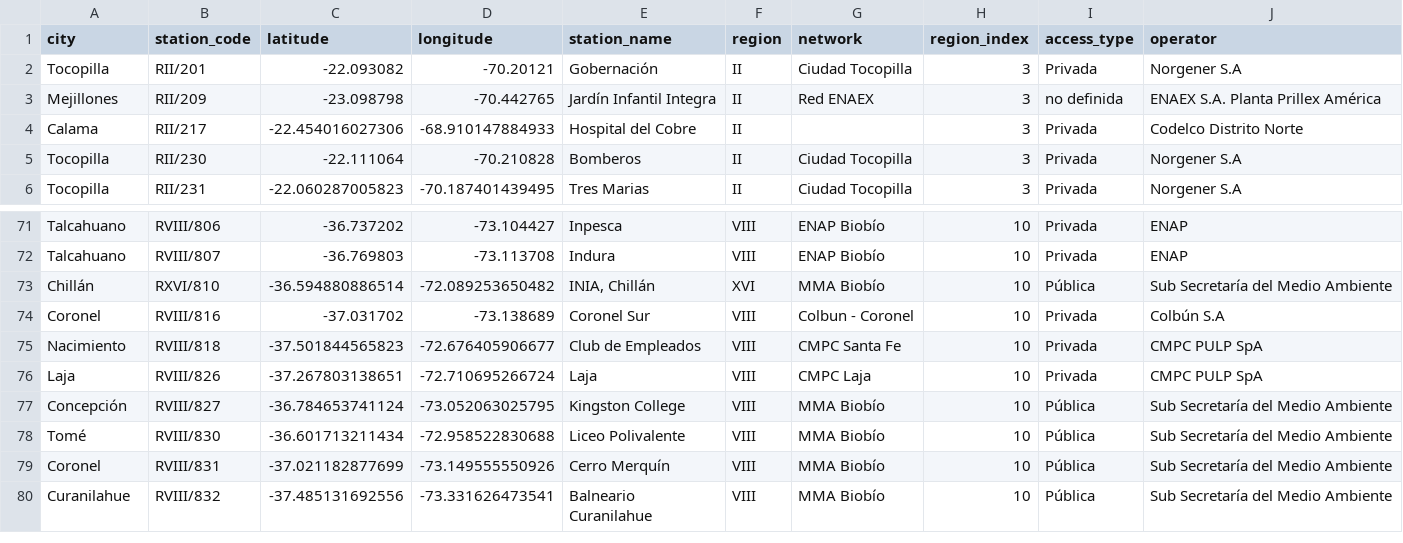
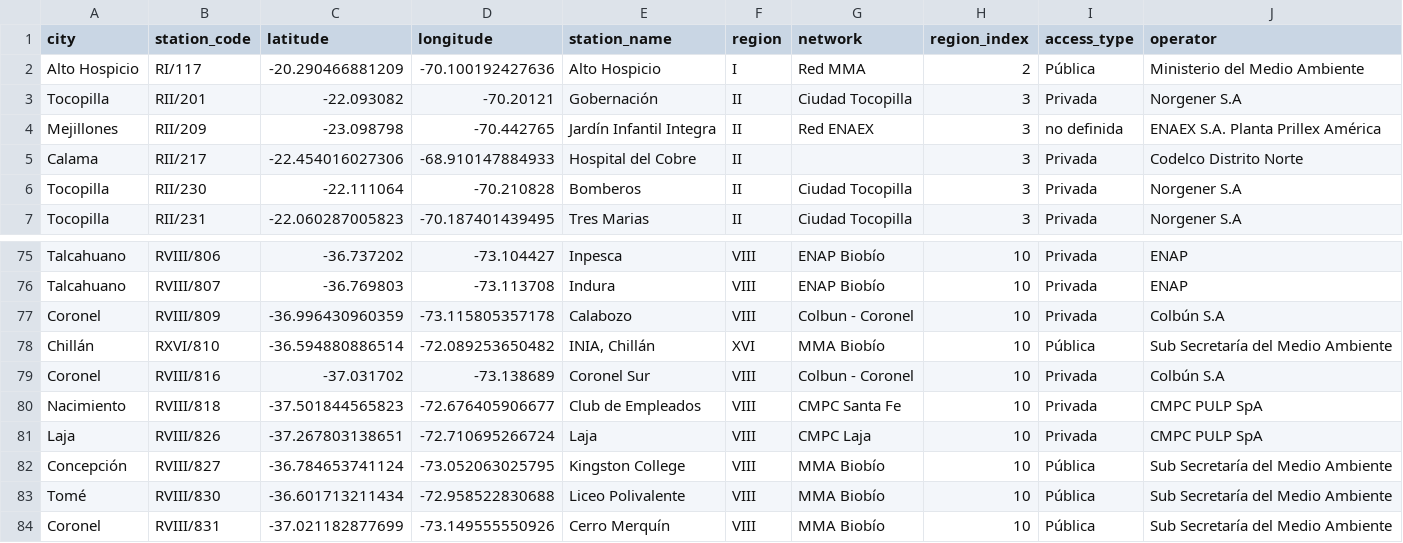
Before and after one commit to maigonzalezh/py-atmchile, a CSV file: src/atmchile/data/sinca_stations.csv, drawn as a sheet; only a part is shown, gaps mark what is left out; the shorter side is filled out with more unchanged rows; the diff covers the shown part only; the diff names each change by its address in the sheet, - before the commit and + after, or states it on an @@ line.

```diff
--- a/src/atmchile/data/sinca_stations.csv
+++ b/src/atmchile/data/sinca_stations.csv
+row 2: Alto Hospicio | RI/117 | -20.290466881209 | -70.100192427636 | Alto Hospicio | I | Red MMA | 2 | Pública | Ministerio del Medio Ambiente
+row 77: Coronel | RVIII/809 | -36.996430960359 | -73.115805357178 | Calabozo | VIII | Colbun - Coronel | 10 | Privada | Colbún S.A
```
Also changed, not shown: 7 added rows, 3 removed rows and 1 edited cell elsewhere in this file.
